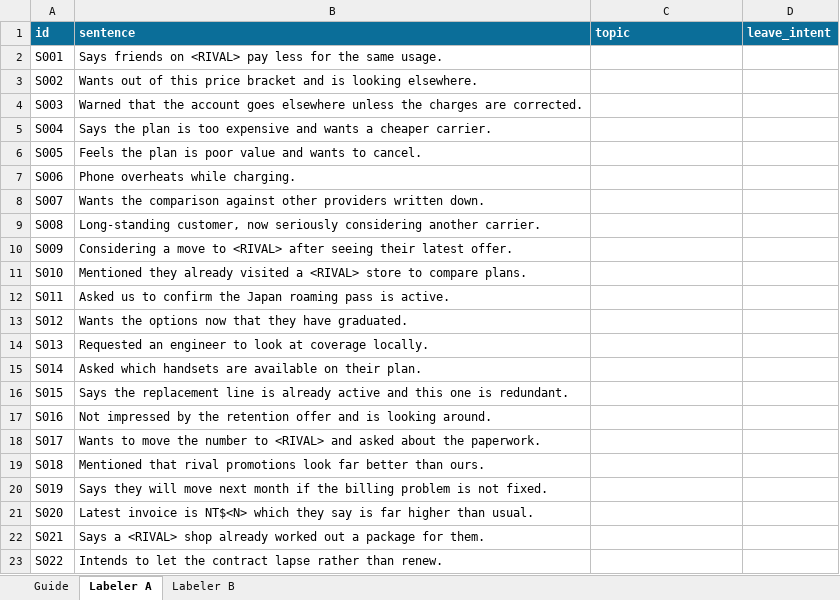
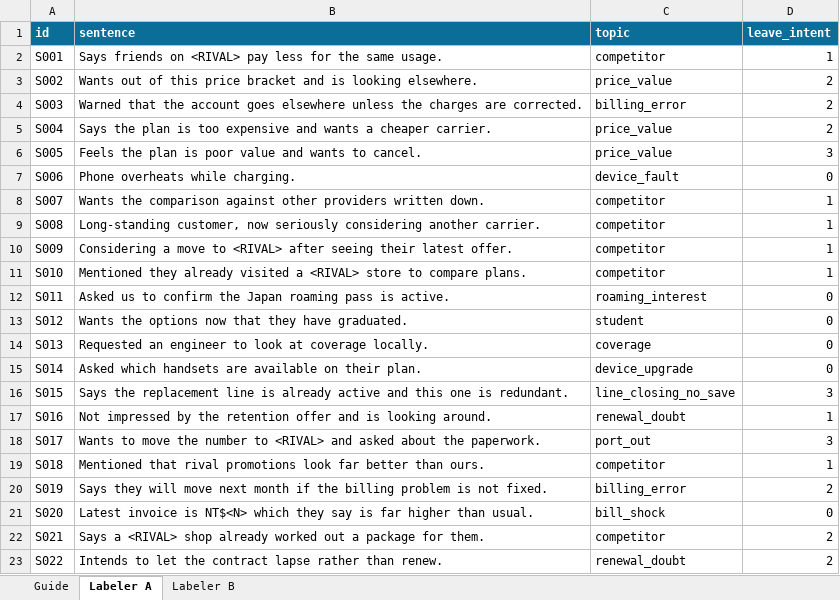
Before and after one commit to pilipehrtmo/Deploy-AI, an Excel workbook: 3_ai_outputs/hand_check/hand_check_sheet.xlsx, sheet Labeler A, drawn as a sheet; only a part is shown; values as stored, in another font and other column widths than the file's, no borders; the diff covers the shown part only; the diff names each change by its address in the sheet, - before the commit and + after, or states it on an @@ line.

```diff
--- a/3_ai_outputs/hand_check/hand_check_sheet.xlsx (sheet Labeler A)
+++ b/3_ai_outputs/hand_check/hand_check_sheet.xlsx (sheet Labeler A)
-C2 (topic): (empty)
+C2 (topic): competitor
-D2 (leave_intent): (empty)
+D2 (leave_intent): 1
-C3 (topic): (empty)
+C3 (topic): price_value
-D3:D5 (leave_intent): (empty)
+D3:D5 (leave_intent): 2
-C4 (topic): (empty)
+C4 (topic): billing_error
-C5:C6 (topic): (empty)
+C5:C6 (topic): price_value
-D6 (leave_intent): (empty)
+D6 (leave_intent): 3
-C7 (topic): (empty)
+C7 (topic): device_fault
-D7 (leave_intent): (empty)
+D7 (leave_intent): 0
-C8:C11 (topic): (empty)
+C8:C11 (topic): competitor
-D8:D11 (leave_intent): (empty)
+D8:D11 (leave_intent): 1
-C12 (topic): (empty)
+C12 (topic): roaming_interest
-D12:D15 (leave_intent): (empty)
+D12:D15 (leave_intent): 0
-C13 (topic): (empty)
+C13 (topic): student
-C14 (topic): (empty)
+C14 (topic): coverage
-C15 (topic): (empty)
+C15 (topic): device_upgrade
-C16 (topic): (empty)
+C16 (topic): line_closing_no_save
-D16 (leave_intent): (empty)
+D16 (leave_intent): 3
-C17 (topic): (empty)
+C17 (topic): renewal_doubt
-D17 (leave_intent): (empty)
+D17 (leave_intent): 1
-C18 (topic): (empty)
+C18 (topic): port_out
-D18 (leave_intent): (empty)
+D18 (leave_intent): 3
-C19 (topic): (empty)
+C19 (topic): competitor
-D19 (leave_intent): (empty)
+D19 (leave_intent): 1
-C20 (topic): (empty)
+C20 (topic): billing_error
-D20 (leave_intent): (empty)
+D20 (leave_intent): 2
-C21 (topic): (empty)
+C21 (topic): bill_shock
-D21 (leave_intent): (empty)
+D21 (leave_intent): 0
-C22 (topic): (empty)
+C22 (topic): competitor
-D22:D23 (leave_intent): (empty)
+D22:D23 (leave_intent): 2
-C23 (topic): (empty)
+C23 (topic): renewal_doubt
```
Also changed, not shown: 156 edited cells elsewhere in this sheet, 8 other files.
